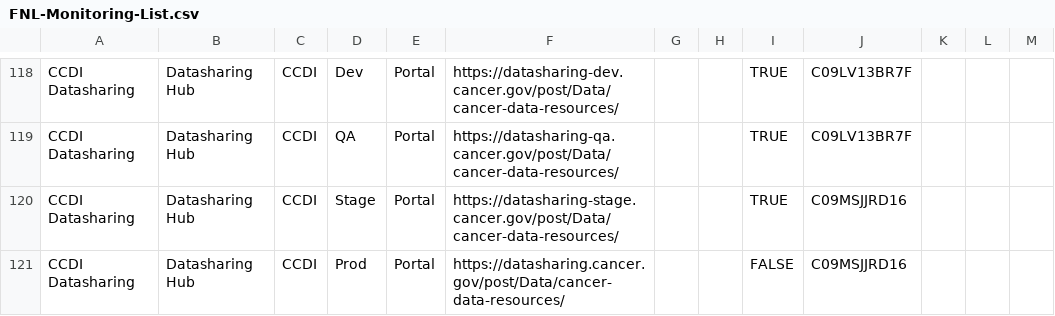
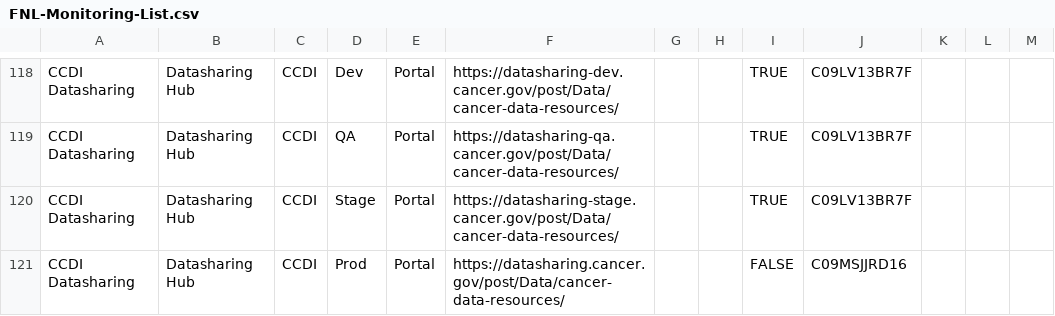
Before and after one commit to CBIIT/datacommons-devops, a CSV file: monitoring/FNL-Monitoring-List.csv, drawn as a sheet; only a part is shown, gaps mark what is left out.

Commit message:
Move DATASHARING HUB Stage monitor alerts to nonprod Slack channel
Route Stage portal monitor alerts to #ccdi-datasharing-nonprod instead of
#ccdi-datasharing-prod, consistent with Dev and QA environments.

```diff
--- a/monitoring/FNL-Monitoring-List.csv
+++ b/monitoring/FNL-Monitoring-List.csv
@@ -1328,3 +1328,3 @@ CCDI Datasharing,Datasharing Hub,CCDI,Dev,Portal,https://datasharing-dev.cancer.
 CCDI Datasharing,Datasharing Hub,CCDI,QA,Portal,https://datasharing-qa.cancer.gov/post/Data/cancer-data-resources/,,,TRUE,C09LV13BR7F,,,
-CCDI Datasharing,Datasharing Hub,CCDI,Stage,Portal,https://datasharing-stage.cancer.gov/post/Data/cancer-data-resources/,,,TRUE,C09MSJJRD16,,,
+CCDI Datasharing,Datasharing Hub,CCDI,Stage,Portal,https://datasharing-stage.cancer.gov/post/Data/cancer-data-resources/,,,TRUE,C09LV13BR7F,,,
 CCDI Datasharing,Datasharing Hub,CCDI,Prod,Portal,https://datasharing.cancer.gov/post/Data/cancer-data-resources/,,,FALSE,C09MSJJRD16,,,
```
